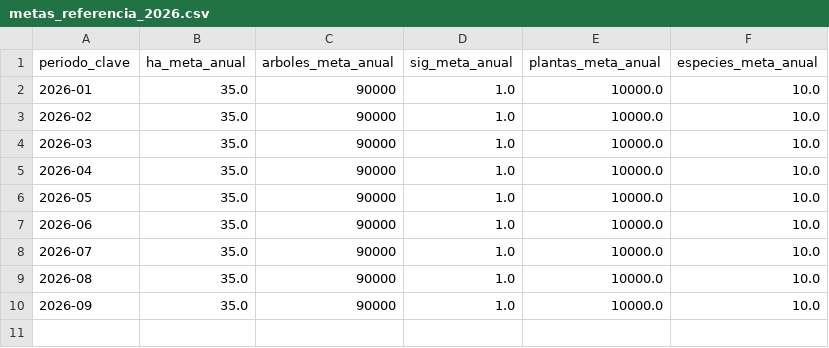
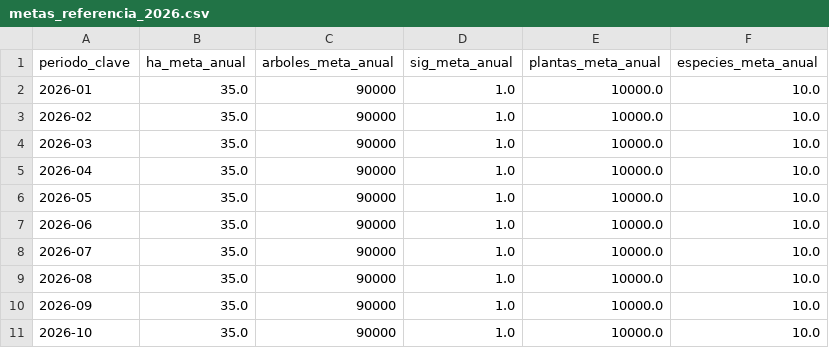
Before and after one commit to geograficaaala/Tablero_dinamico_AALA, a CSV file: data/reforestacion/2026/metas_referencia_2026.csv, drawn as a sheet.

```diff
--- a/data/reforestacion/2026/metas_referencia_2026.csv
+++ b/data/reforestacion/2026/metas_referencia_2026.csv
@@ -10 +10,2 @@ periodo_clave,ha_meta_anual,arboles_meta_anual,sig_meta_anual,plantas_meta_anual
 2026-09,35.0,90000,1.0,10000.0,10.0
+2026-10,35.0,90000,1.0,10000.0,10.0
```
Also changed, not shown: data/reforestacion/2026/indicadores_institucionales_2026.csv, data/reforestacion/2026/metadata_publicacion.csv, 5 other files.
